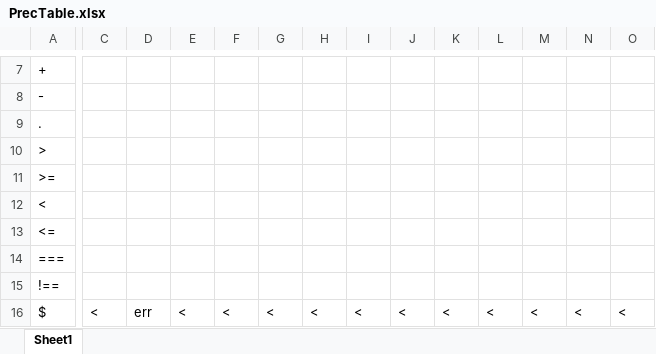
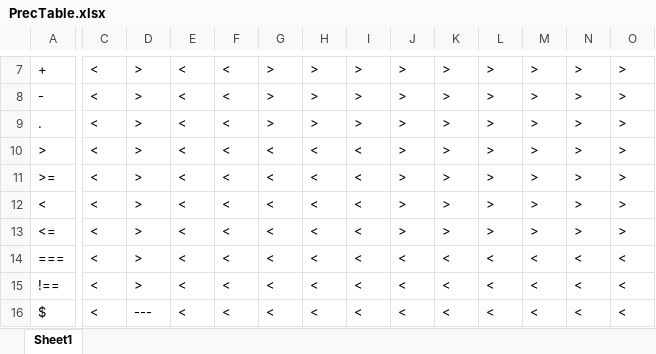
Before and after one commit to jsemaljaa/ifj22-compiler, an Excel workbook: docs/PrecTable.xlsx, sheet Sheet1, drawn as a sheet; only a part is shown, gaps mark what is left out; values as stored, in another font and other column widths than the file's, no cell formats; the diff covers the shown part only; the diff names each change by its address in the sheet, - before the commit and + after, or states it on an @@ line.

```diff
--- a/docs/PrecTable.xlsx (sheet Sheet1)
+++ b/docs/PrecTable.xlsx (sheet Sheet1)
-C7:C15: (empty)
+C7:C15: <
-D7:D15: (empty)
+D7:D15: >
-E7:E15: (empty)
+E7:E15: <
-F7:F15: (empty)
+F7:F15: <
-G7:G9: (empty)
+G7:G9: >
-H7:H9: (empty)
+H7:H9: >
-I7:I9: (empty)
+I7:I9: >
-J7:J13: (empty)
+J7:J13: >
-K7:K13: (empty)
+K7:K13: >
-L7:L13: (empty)
+L7:L13: >
-M7:M13: (empty)
+M7:M13: >
-N7:N13: (empty)
+N7:N13: >
-O7:O13: (empty)
+O7:O13: >
-G10:G15: (empty)
+G10:G15: <
-H10:H15: (empty)
+H10:H15: <
-I10:I15: (empty)
+I10:I15: <
-J14:J15: (empty)
+J14:J15: <
-K14:K15: (empty)
+K14:K15: <
-L14:L15: (empty)
+L14:L15: <
-M14:M15: (empty)
+M14:M15: <
-N14:N15: (empty)
+N14:N15: <
-O14:O15: (empty)
+O14:O15: <
-D16: err
+D16: ---
```
Also changed, not shown: 3 added columns and 55 edited cells elsewhere in this sheet, cell formats.
